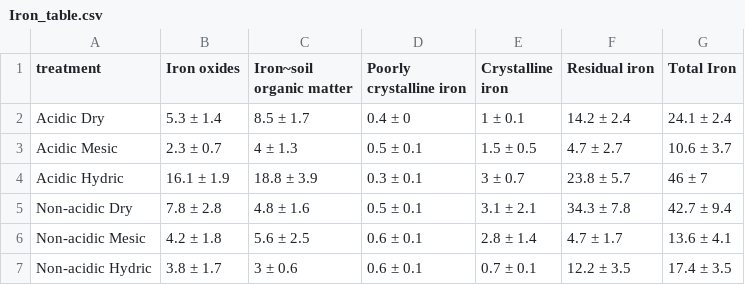
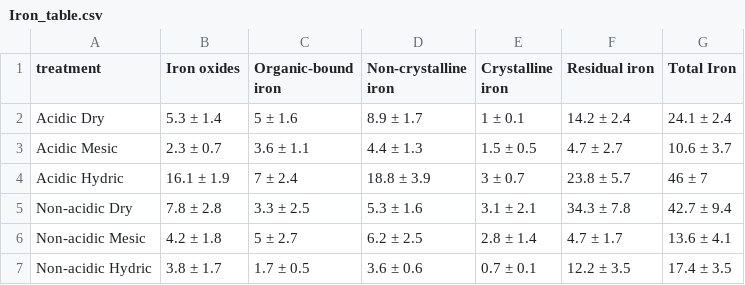
Before and after one commit to evanderj/PhIr_Pfrac, a CSV file: formatted spreadsheets/Iron_table.csv, drawn as a sheet.

```diff
--- a/formatted spreadsheets/Iron_table.csv
+++ b/formatted spreadsheets/Iron_table.csv
@@ -1,7 +1,7 @@
-"treatment","Iron oxides","Iron~soil organic matter","Poorly crystalline iron","Crystalline iron","Residual iron","Total Iron"
-"Acidic Dry","5.3 ± 1.4","8.5 ± 1.7","0.4 ± 0","1 ± 0.1","14.2 ± 2.4","24.1 ± 2.4"
-"Acidic Mesic","2.3 ± 0.7","4 ± 1.3","0.5 ± 0.1","1.5 ± 0.5","4.7 ± 2.7","10.6 ± 3.7"
-"Acidic Hydric","16.1 ± 1.9","18.8 ± 3.9","0.3 ± 0.1","3 ± 0.7","23.8 ± 5.7","46 ± 7"
-"Non-acidic Dry","7.8 ± 2.8","4.8 ± 1.6","0.5 ± 0.1","3.1 ± 2.1","34.3 ± 7.8","42.7 ± 9.4"
-"Non-acidic Mesic","4.2 ± 1.8","5.6 ± 2.5","0.6 ± 0.1","2.8 ± 1.4","4.7 ± 1.7","13.6 ± 4.1"
-"Non-acidic Hydric","3.8 ± 1.7","3 ± 0.6","0.6 ± 0.1","0.7 ± 0.1","12.2 ± 3.5","17.4 ± 3.5"
+"treatment","Iron oxides","Organic-bound iron","Non-crystalline iron","Crystalline iron","Residual iron","Total Iron"
+"Acidic Dry","5.3 ± 1.4","5 ± 1.6","8.9 ± 1.7","1 ± 0.1","14.2 ± 2.4","24.1 ± 2.4"
+"Acidic Mesic","2.3 ± 0.7","3.6 ± 1.1","4.4 ± 1.3","1.5 ± 0.5","4.7 ± 2.7","10.6 ± 3.7"
+"Acidic Hydric","16.1 ± 1.9","7 ± 2.4","18.8 ± 3.9","3 ± 0.7","23.8 ± 5.7","46 ± 7"
+"Non-acidic Dry","7.8 ± 2.8","3.3 ± 2.5","5.3 ± 1.6","3.1 ± 2.1","34.3 ± 7.8","42.7 ± 9.4"
+"Non-acidic Mesic","4.2 ± 1.8","5 ± 2.7","6.2 ± 2.5","2.8 ± 1.4","4.7 ± 1.7","13.6 ± 4.1"
+"Non-acidic Hydric","3.8 ± 1.7","1.7 ± 0.5","3.6 ± 0.6","0.7 ± 0.1","12.2 ± 3.5","17.4 ± 3.5"
```
Also changed, not shown: formatted spreadsheets/Fefrac_Fe_stacked.csv, formatted spreadsheets/TotalP_table.csv, 22 other files.
